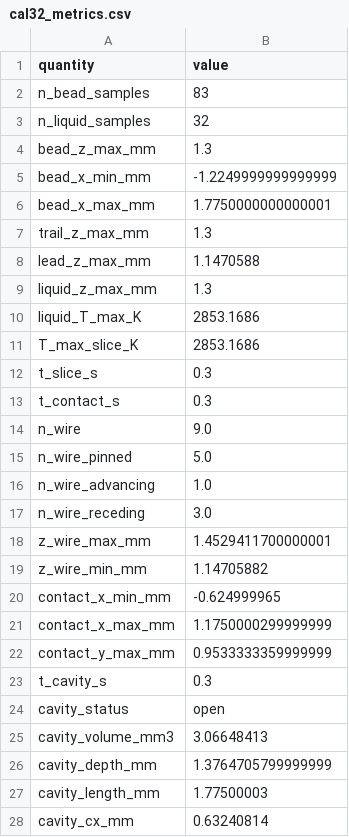
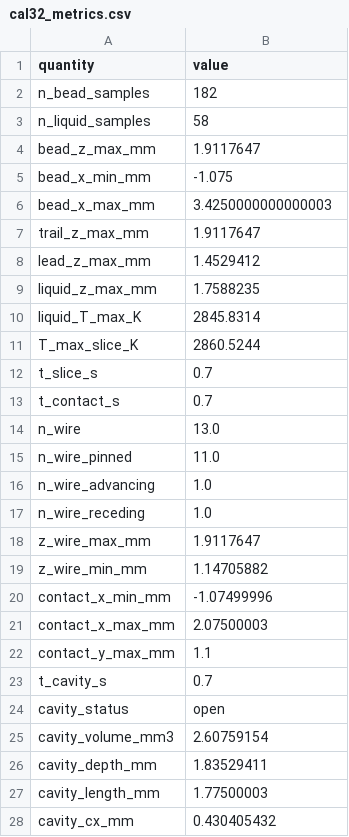
Before and after one commit to XingyangLi/laser-wire-ded-project, a CSV file: results/calibration/taosun03/cal32_metrics.csv, drawn as a sheet; only a part is shown; the diff covers the shown part only.

```diff
--- a/results/calibration/taosun03/cal32_metrics.csv
+++ b/results/calibration/taosun03/cal32_metrics.csv
@@ -1,28 +1,28 @@
 quantity,value
-n_bead_samples,83
-n_liquid_samples,32
-bead_z_max_mm,1.3
-bead_x_min_mm,-1.2249999999999999
-bead_x_max_mm,1.7750000000000001
-trail_z_max_mm,1.3
-lead_z_max_mm,1.1470588
-liquid_z_max_mm,1.3
-liquid_T_max_K,2853.1686
-T_max_slice_K,2853.1686
-t_slice_s,0.3
-t_contact_s,0.3
-n_wire,9.0
-n_wire_pinned,5.0
+n_bead_samples,182
+n_liquid_samples,58
+bead_z_max_mm,1.9117647
+bead_x_min_mm,-1.075
+bead_x_max_mm,3.4250000000000003
+trail_z_max_mm,1.9117647
+lead_z_max_mm,1.4529412
+liquid_z_max_mm,1.7588235
+liquid_T_max_K,2845.8314
+T_max_slice_K,2860.5244
+t_slice_s,0.7
+t_contact_s,0.7
+n_wire,13.0
+n_wire_pinned,11.0
 n_wire_advancing,1.0
-n_wire_receding,3.0
-z_wire_max_mm,1.4529411700000001
+n_wire_receding,1.0
+z_wire_max_mm,1.9117647
 z_wire_min_mm,1.14705882
-contact_x_min_mm,-0.624999965
-contact_x_max_mm,1.1750000299999999
-contact_y_max_mm,0.9533333359999999
-t_cavity_s,0.3
+contact_x_min_mm,-1.07499996
+contact_x_max_mm,2.07500003
+contact_y_max_mm,1.1
+t_cavity_s,0.7
 cavity_status,open
-cavity_volume_mm3,3.06648413
-cavity_depth_mm,1.3764705799999999
+cavity_volume_mm3,2.60759154
+cavity_depth_mm,1.83529411
 cavity_length_mm,1.77500003
-cavity_cx_mm,0.63240814
+cavity_cx_mm,0.430405432
```
Also changed, not shown: 2 edited cells elsewhere in this file, results/calibration/taosun03/cal34_metrics.csv, results/calibration/taosun03/ranking.csv, 23 other files.
